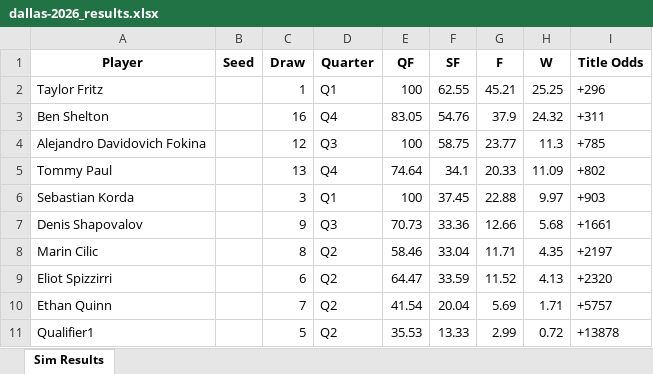
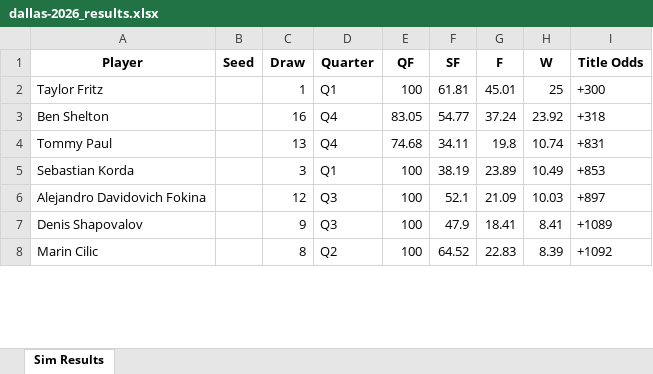
Before and after one commit to TennisForecast/tennisforecast.net, an Excel workbook: sim-output/dallas-2026_results.xlsx, sheet Sim Results, drawn as a sheet; only a part is shown; values as stored, in another font and other column widths than the file's, no borders; removed rows and columns are numbered as before the commit, all else as after; the diff covers the shown part only; the diff names each change by its address in the sheet, - before the commit and + after, or states it on an @@ line.

Commit message:
Update Dallas Open projections

```diff
--- a/sim-output/dallas-2026_results.xlsx (sheet Sim Results)
+++ b/sim-output/dallas-2026_results.xlsx (sheet Sim Results)
-F2 (SF): 62.55
+F2 (SF): 61.81
-G2 (F): 45.21
+G2 (F): 45.01
-H2 (W): 25.25
+H2 (W): 25
-I2 (Title Odds): +296
+I2 (Title Odds): +300
-F3 (SF): 54.76
+F3 (SF): 54.77
-G3 (F): 37.9
+G3 (F): 37.24
-H3 (W): 24.32
+H3 (W): 23.92
-I3 (Title Odds): +311
+I3 (Title Odds): +318
-row 4: Alejandro Davidovich Fokina |  | 12 | Q3 | 100 | 58.75 | 23.77 | 11.3 | +785
-E4 (QF): 74.64
+E4 (QF): 74.68
-F4 (SF): 34.1
+F4 (SF): 34.11
-G4 (F): 20.33
+G4 (F): 19.8
-H4 (W): 11.09
+H4 (W): 10.74
-I4 (Title Odds): +802
+I4 (Title Odds): +831
-F5 (SF): 37.45
+F5 (SF): 38.19
-G5 (F): 22.88
+G5 (F): 23.89
-H5 (W): 9.97
+H5 (W): 10.49
-I5 (Title Odds): +903
+I5 (Title Odds): +853
+row 6: Alejandro Davidovich Fokina |  | 12 | Q3 | 100 | 52.1 | 21.09 | 10.03 | +897
-E7 (QF): 70.73
+E7 (QF): 100
-F7 (SF): 33.36
+F7 (SF): 47.9
-G7 (F): 12.66
+G7 (F): 18.41
-H7 (W): 5.68
+H7 (W): 8.41
-I7 (Title Odds): +1661
+I7 (Title Odds): +1089
-E8 (QF): 58.46
+E8 (QF): 100
-F8 (SF): 33.04
+F8 (SF): 64.52
-G8 (F): 11.71
+G8 (F): 22.83
-H8 (W): 4.35
+H8 (W): 8.39
-I8 (Title Odds): +2197
+I8 (Title Odds): +1092
-row 9: Eliot Spizzirri |  | 6 | Q2 | 64.47 | 33.59 | 11.52 | 4.13 | +2320
-row 10: Ethan Quinn |  | 7 | Q2 | 41.54 | 20.04 | 5.69 | 1.71 | +5757
-row 11: Qualifier1 |  | 5 | Q2 | 35.53 | 13.33 | 2.99 | 0.72 | +13878
```
Also changed, not shown: 4 added rows, 1 removed row and 9 edited cells elsewhere in this sheet, draws/dallas2026.xlsx, 3 other files.
